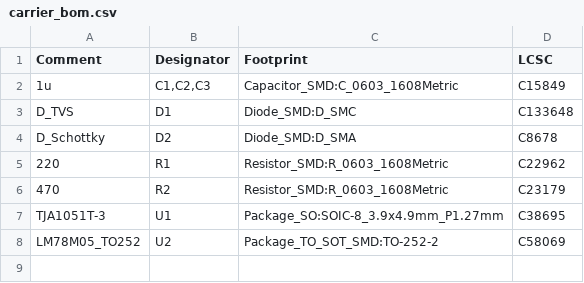
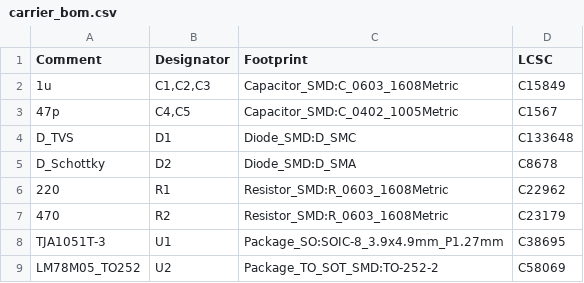
Before and after one commit to mck1117/wideband, a CSV file: board_carrier/export/carrier_bom.csv, drawn as a sheet.

```diff
--- a/board_carrier/export/carrier_bom.csv
+++ b/board_carrier/export/carrier_bom.csv
@@ -2,2 +2,3 @@ Comment,Designator,Footprint, LCSC
 1u,"C1,C2,C3",Capacitor_SMD:C_0603_1608Metric,C15849
+47p,"C4,C5",Capacitor_SMD:C_0402_1005Metric,C1567
 D_TVS,D1,Diode_SMD:D_SMC,C133648
```
Also changed, not shown: board_carrier/export/carrier_pos.csv, 4 other files.
